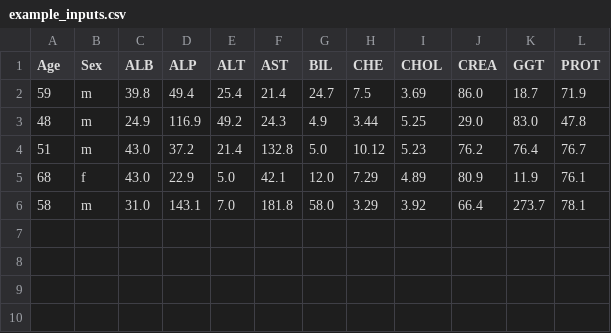
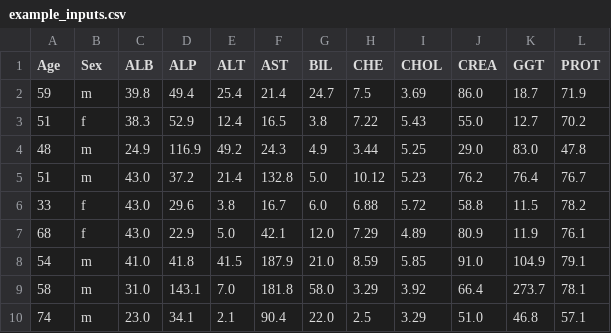
Before and after one commit to diyashadas2606/DNA, a CSV file: artifacts/hcv/example_inputs.csv, drawn as a sheet.

```diff
--- a/artifacts/hcv/example_inputs.csv
+++ b/artifacts/hcv/example_inputs.csv
@@ -2,5 +2,9 @@ Age,Sex,ALB,ALP,ALT,AST,BIL,CHE,CHOL,CREA,GGT,PROT
 59,m,39.8,49.4,25.4,21.4,24.7,7.5,3.69,86.0,18.7,71.9
+51,f,38.3,52.9,12.4,16.5,3.8,7.22,5.43,55.0,12.7,70.2
 48,m,24.9,116.9,49.2,24.3,4.9,3.44,5.25,29.0,83.0,47.8
 51,m,43.0,37.2,21.4,132.8,5.0,10.12,5.23,76.2,76.4,76.7
+33,f,43.0,29.6,3.8,16.7,6.0,6.88,5.72,58.8,11.5,78.2
 68,f,43.0,22.9,5.0,42.1,12.0,7.29,4.89,80.9,11.9,76.1
+54,m,41.0,41.8,41.5,187.9,21.0,8.59,5.85,91.0,104.9,79.1
 58,m,31.0,143.1,7.0,181.8,58.0,3.29,3.92,66.4,273.7,78.1
+74,m,23.0,34.1,2.1,90.4,22.0,2.5,3.29,51.0,46.8,57.1
```
Also changed, not shown: 40 other files.
